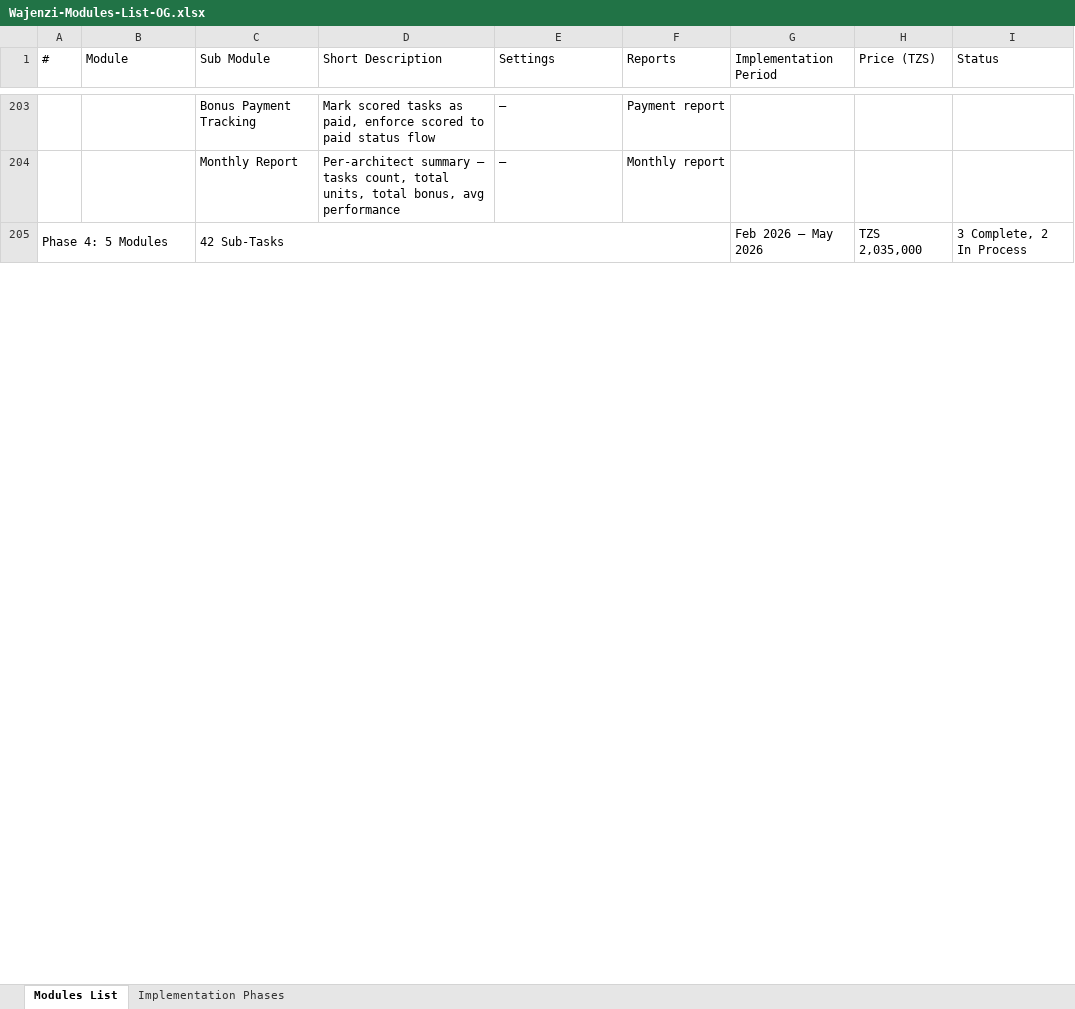
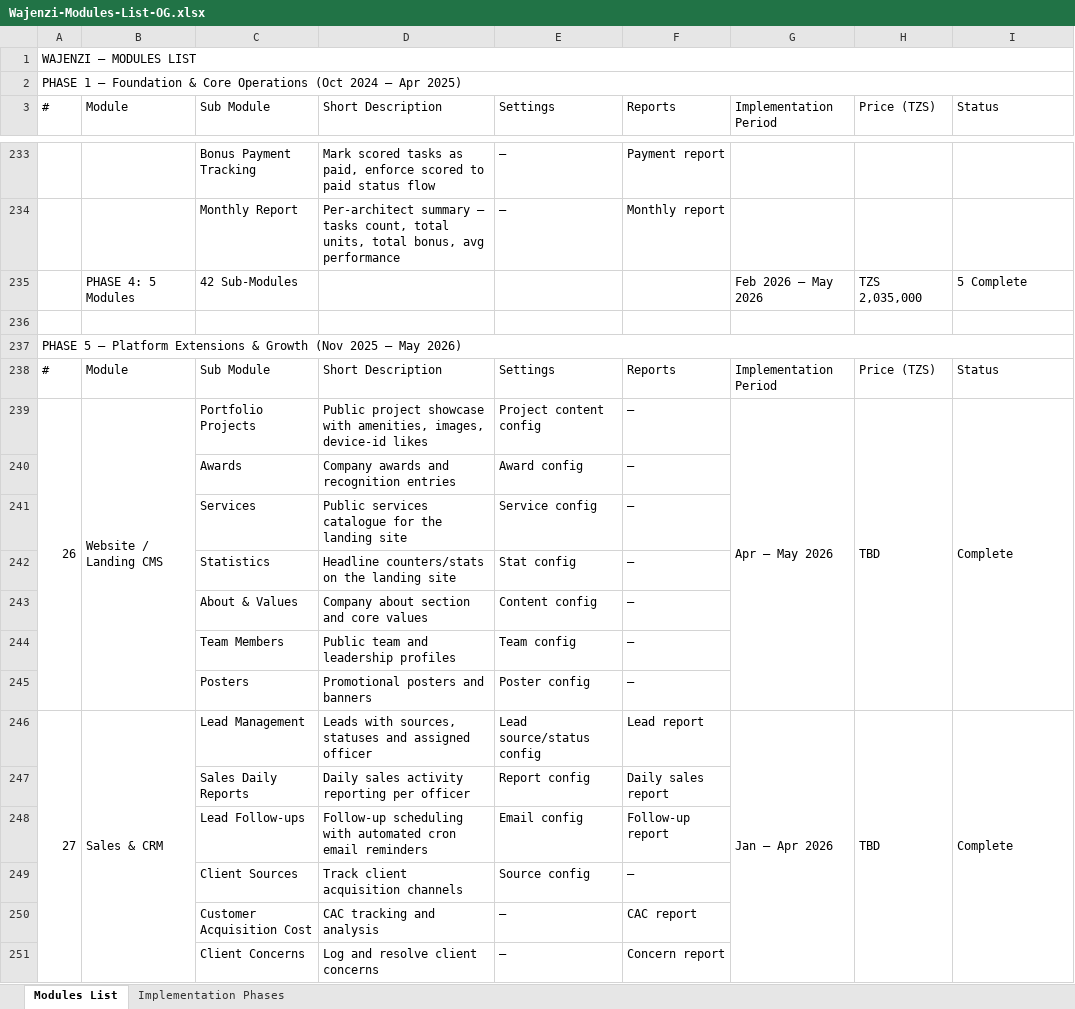
Before and after one commit to moinfo/wajenzi, an Excel workbook: Wajenzi-Modules-List-OG.xlsx, sheet Modules List, drawn as a sheet; only a part is shown, gaps mark what is left out; values as stored, in another font and other column widths than the file's, no cell formats; removed rows and columns are numbered as before the commit, all else as after; the diff covers the shown part only; the diff names each change by its address in the sheet, - before the commit and + after, or states it on an @@ line.

Commit message:
working

```diff
--- a/Wajenzi-Modules-List-OG.xlsx (sheet Modules List)
+++ b/Wajenzi-Modules-List-OG.xlsx (sheet Modules List)
+row 1: WAJENZI — MODULES LIST
+row 235:  | PHASE 4: 5 Modules | 42 Sub-Modules |  |  |  | Feb 2026 – May 2026 | TZS 2,035,000 | 5 Complete
-row 236: Phase 4: 5 Modules |  | 42 Sub-Tasks |  |  |  | Feb 2026 – May 2026 | TZS 2,035,000 | 3 Complete, 2 In Process
+row 236: (empty)
-A205:B205 merged
-C205:F205 merged
+row 237: PHASE 5 — Platform Extensions & Growth (Nov 2025 – May 2026)
+row 238: # | Module | Sub Module | Short Description | Settings | Reports | Implementation Period | Price (TZS) | Status
+row 239: 26 | Website / Landing CMS | Portfolio Projects | Public project showcase with amenities, images, device-id likes | Project content config | — | Apr – May 2026 | TBD | Complete
+row 240:  |  | Awards | Company awards and recognition entries | Award config | —
+row 241:  |  | Services | Public services catalogue for the landing site | Service config | —
+row 242:  |  | Statistics | Headline counters/stats on the landing site | Stat config | —
+row 243:  |  | About & Values | Company about section and core values | Content config | —
+row 244:  |  | Team Members | Public team and leadership profiles | Team config | —
+row 245:  |  | Posters | Promotional posters and banners | Poster config | —
+row 246: 27 | Sales & CRM | Lead Management | Leads with sources, statuses and assigned officer | Lead source/status config | Lead report | Jan – Apr 2026 | TBD | Complete
+row 247:  |  | Sales Daily Reports | Daily sales activity reporting per officer | Report config | Daily sales report
+row 248:  |  | Lead Follow-ups | Follow-up scheduling with automated cron email reminders | Email config | Follow-up report
+row 249:  |  | Client Sources | Track client acquisition channels | Source config | —
+row 250:  |  | Customer Acquisition Cost | CAC tracking and analysis | — | CAC report
+row 251:  |  | Client Concerns | Log and resolve client concerns | — | Concern report
```
Also changed, not shown: 37 added rows, 24 edited cells and merged cells elsewhere in this sheet, sheet Implementation Phases, cell formats.
